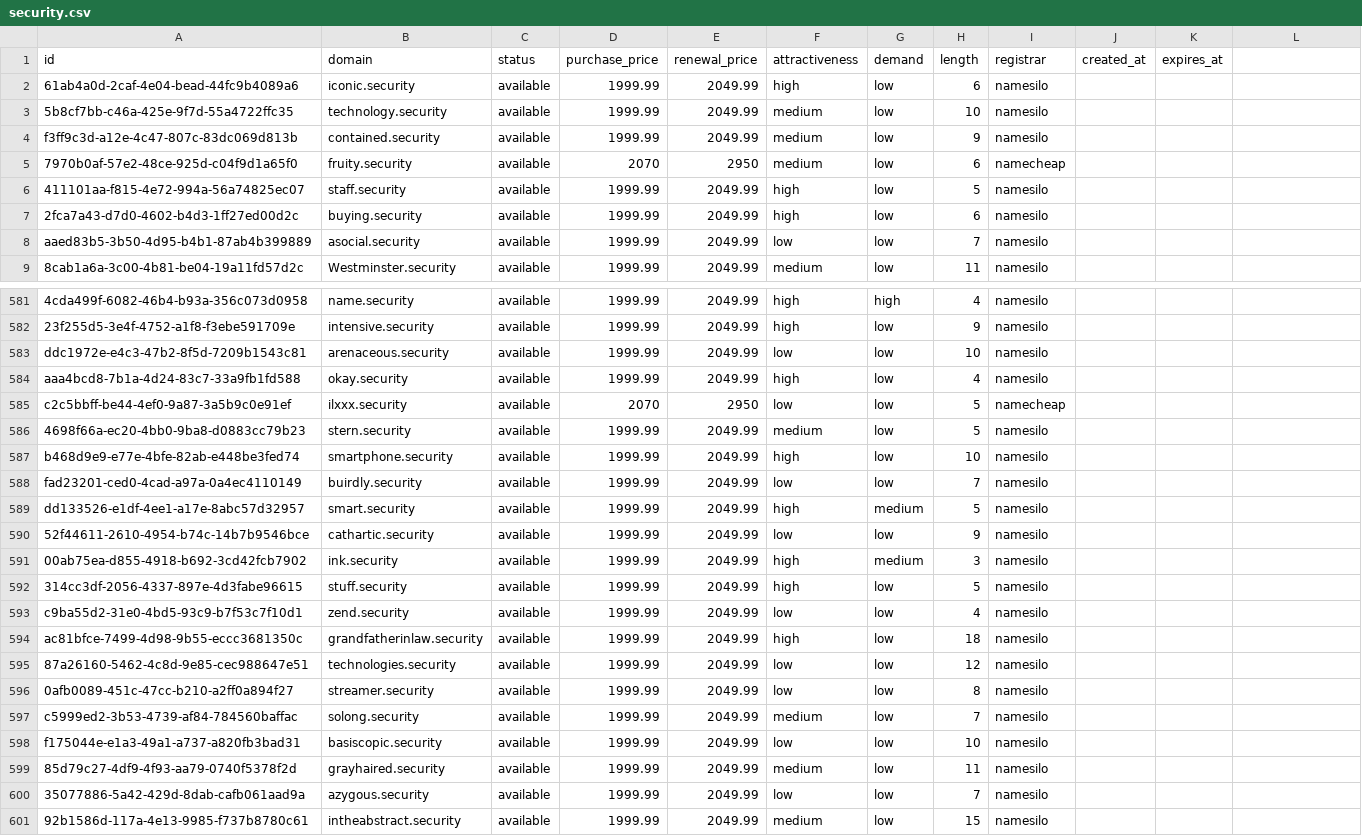
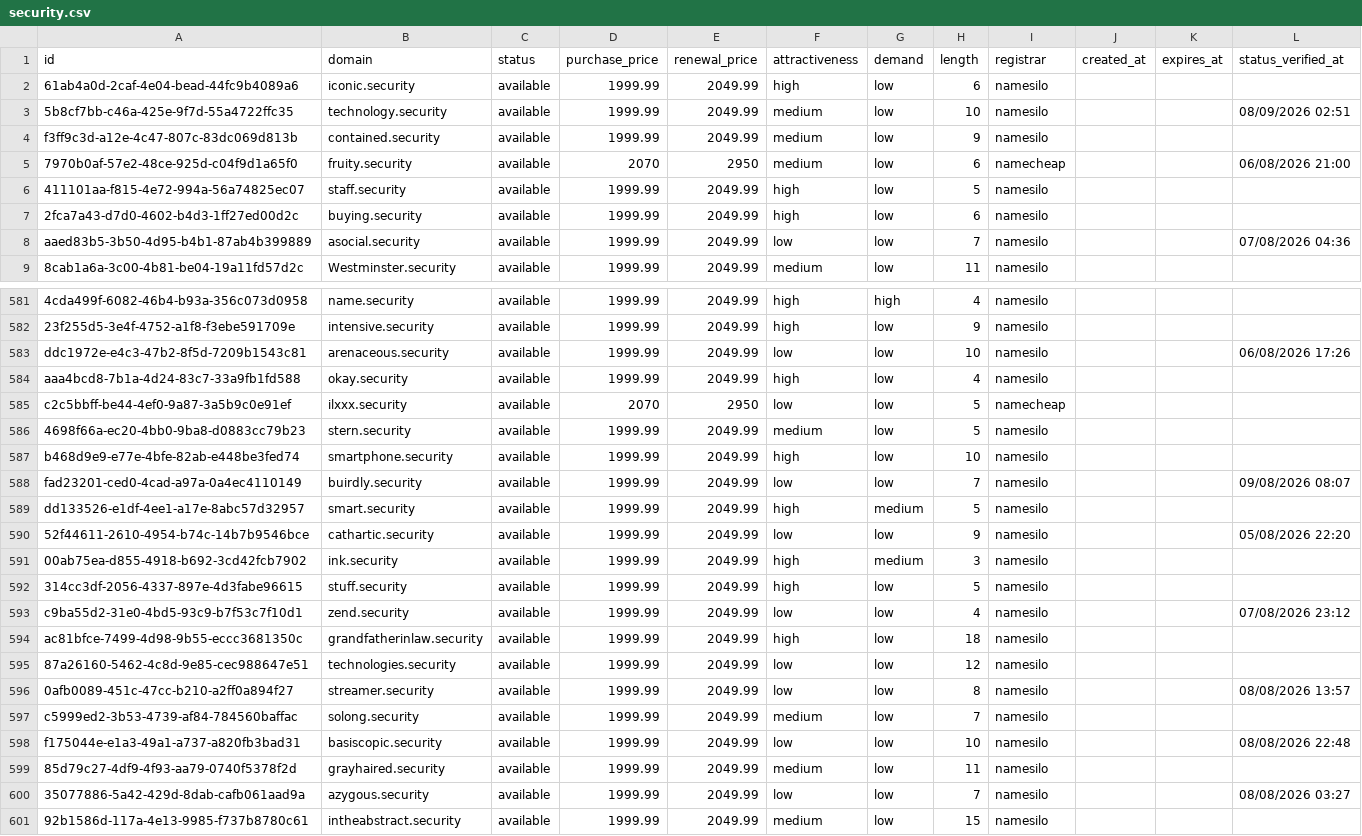
Before and after one commit to UniqueDomains/security-oneword-domains, a CSV file: security.csv, drawn as a sheet; only a part is shown, gaps mark what is left out; the diff covers the shown part only; the diff names each change by its address in the sheet, - before the commit and + after, or states it on an @@ line.

```diff
--- a/security.csv
+++ b/security.csv
-L1: (empty)
+L1: status_verified_at
-L3 (status_verified_at): (empty)
+L3 (status_verified_at): 08/09/2026 02:51
-L5 (status_verified_at): (empty)
+L5 (status_verified_at): 06/08/2026 21:00
-L8 (status_verified_at): (empty)
+L8 (status_verified_at): 07/08/2026 04:36
-L583 (status_verified_at): (empty)
+L583 (status_verified_at): 06/08/2026 17:26
-L588 (status_verified_at): (empty)
+L588 (status_verified_at): 09/08/2026 08:07
-L590 (status_verified_at): (empty)
+L590 (status_verified_at): 05/08/2026 22:20
-L593 (status_verified_at): (empty)
+L593 (status_verified_at): 07/08/2026 23:12
-L596 (status_verified_at): (empty)
+L596 (status_verified_at): 08/08/2026 13:57
-L598 (status_verified_at): (empty)
+L598 (status_verified_at): 08/08/2026 22:48
-L600 (status_verified_at): (empty)
+L600 (status_verified_at): 08/08/2026 03:27
```
Also changed, not shown: 126 edited cells elsewhere in this file, 6 other files.
